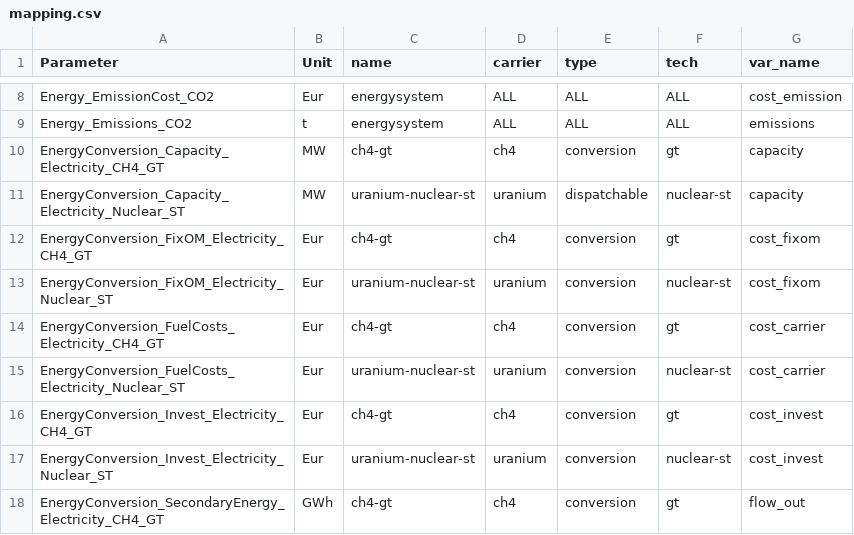
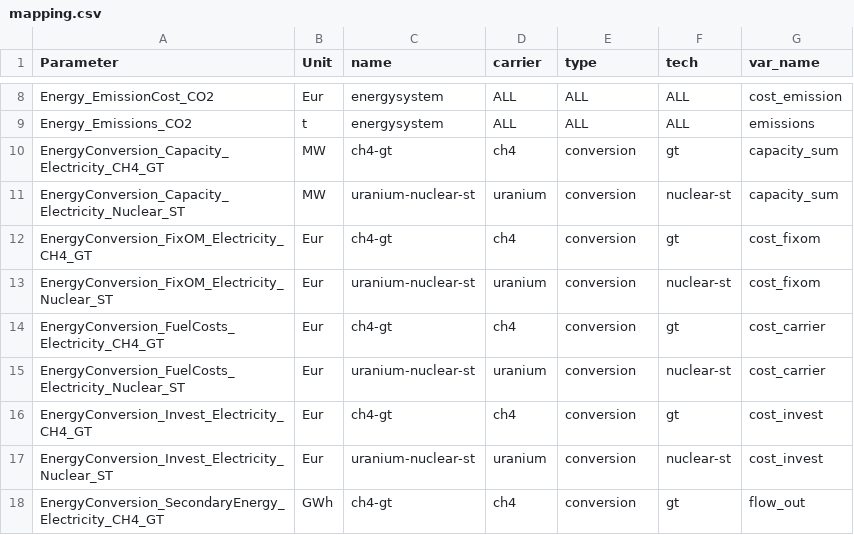
Before and after one commit to modex-flexmex/oemof-flexmex, a CSV file: experiment_1/004_results_data_template/mapping.csv, drawn as a sheet; only a part is shown, gaps mark what is left out.

Commit message:
Fix capacity aggregation for elements other than storages Includes workaround for usecases 2x (greenfield optimization)

```diff
--- a/experiment_1/004_results_data_template/mapping.csv
+++ b/experiment_1/004_results_data_template/mapping.csv
@@ -9,4 +9,4 @@ Energy_EmissionCost_CO2,Eur,energysystem,ALL,ALL,ALL,cost_emission
 Energy_Emissions_CO2,t,energysystem,ALL,ALL,ALL,emissions
-EnergyConversion_Capacity_Electricity_CH4_GT,MW,ch4-gt,ch4,conversion,gt,capacity
-EnergyConversion_Capacity_Electricity_Nuclear_ST,MW,uranium-nuclear-st,uranium,dispatchable,nuclear-st,capacity
+EnergyConversion_Capacity_Electricity_CH4_GT,MW,ch4-gt,ch4,conversion,gt,capacity_sum
+EnergyConversion_Capacity_Electricity_Nuclear_ST,MW,uranium-nuclear-st,uranium,conversion,nuclear-st,capacity_sum
 EnergyConversion_FixOM_Electricity_CH4_GT,Eur,ch4-gt,ch4,conversion,gt,cost_fixom
```
Also changed, not shown: 1 other file.
